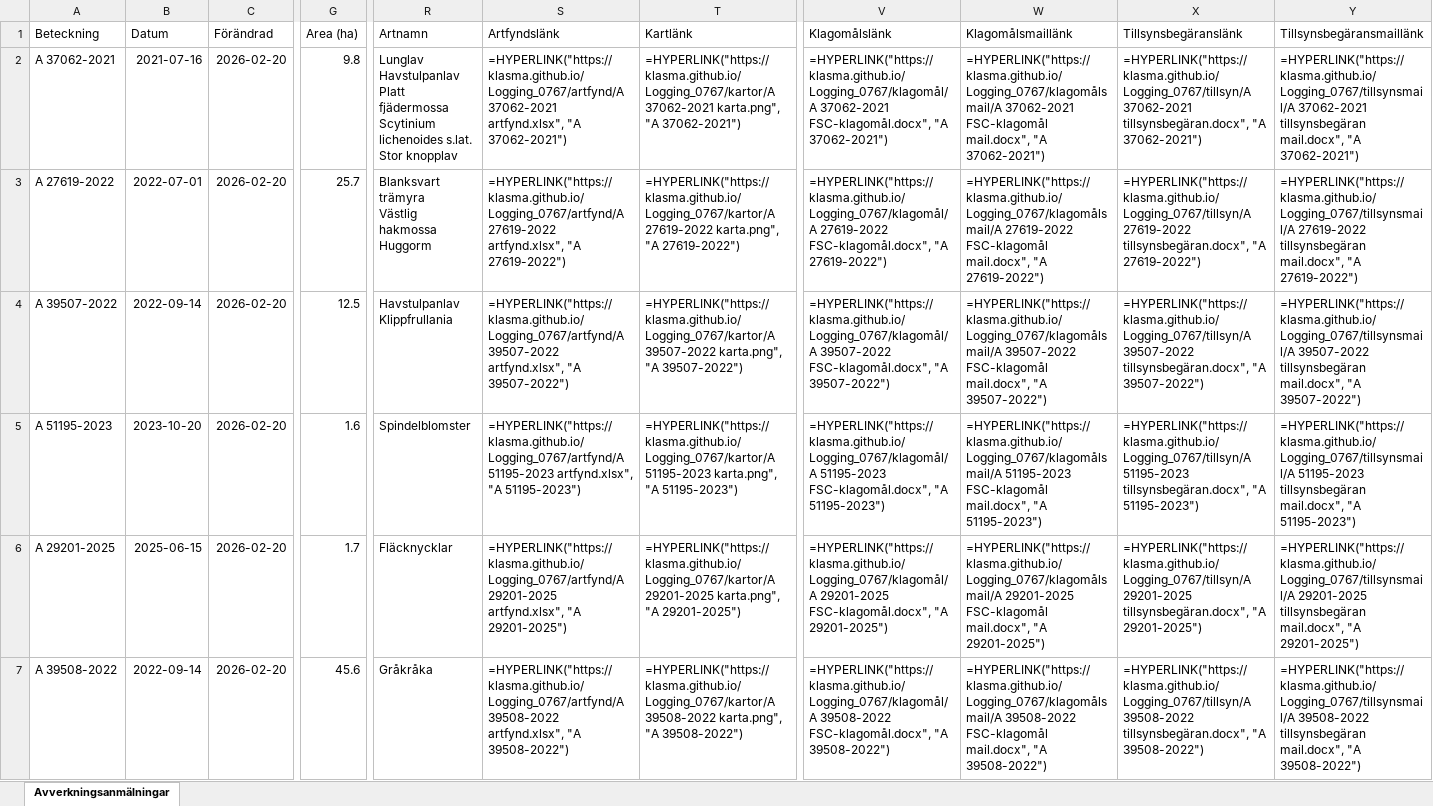
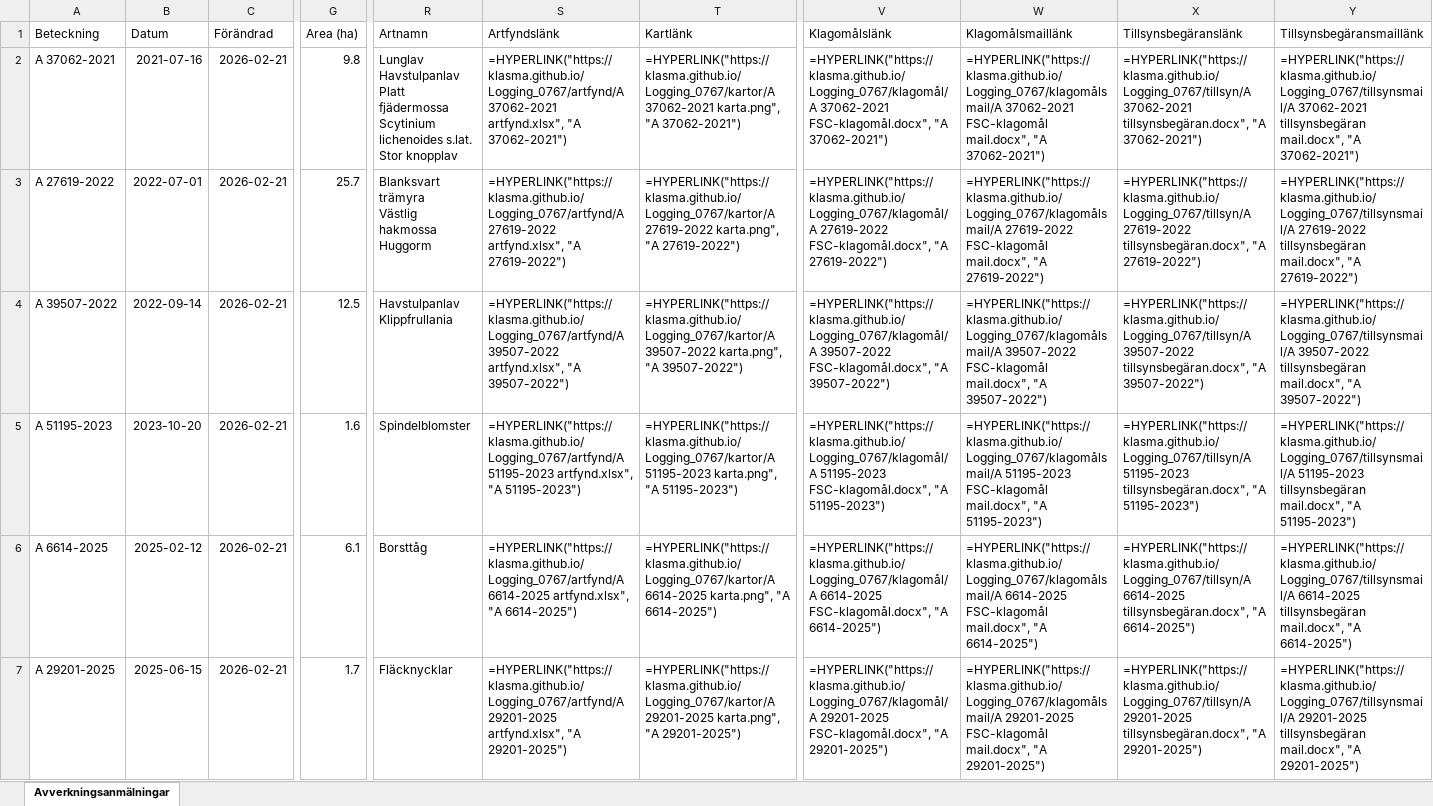
Before and after one commit to klasma/Logging_0767, an Excel workbook: Översikt MARKARYD.xlsx, sheet Avverkningsanmälningar, drawn as a sheet; only a part is shown, gaps mark what is left out; values as stored, in another font and other column widths than the file's, no borders; formulas without a stored value are shown as written; the diff covers the shown part only; the diff names each change by its address in the sheet, - before the commit and + after, or states it on an @@ line.

```diff
--- a/Översikt MARKARYD.xlsx (sheet Avverkningsanmälningar)
+++ b/Översikt MARKARYD.xlsx (sheet Avverkningsanmälningar)
-C2:C7 (Förändrad): 2026-02-20
+C2:C7 (Förändrad): 2026-02-21
-A6 (Beteckning): A 29201-2025
+A6 (Beteckning): A 6614-2025
-B6 (Datum): 2025-06-15
+B6 (Datum): 2025-02-12
-G6 (Area (ha)): 1.7
+G6 (Area (ha)): 6.1
-R6 (Artnamn): Fläcknycklar
+R6 (Artnamn): Borsttåg
-S6 (Artfyndslänk): =HYPERLINK("https://klasma.github.io/Logging_0767/artfynd/A 29201-2025 artfynd.xlsx", "A 29201-2025")
+S6 (Artfyndslänk): =HYPERLINK("https://klasma.github.io/Logging_0767/artfynd/A 6614-2025 artfynd.xlsx", "A 6614-2025")
-T6 (Kartlänk): =HYPERLINK("https://klasma.github.io/Logging_0767/kartor/A 29201-2025 karta.png", "A 29201-2025")
+T6 (Kartlänk): =HYPERLINK("https://klasma.github.io/Logging_0767/kartor/A 6614-2025 karta.png", "A 6614-2025")
-V6 (Klagomålslänk): =HYPERLINK("https://klasma.github.io/Logging_0767/klagomål/A 29201-2025 FSC-klagomål.docx", "A 29201-2025")
+V6 (Klagomålslänk): =HYPERLINK("https://klasma.github.io/Logging_0767/klagomål/A 6614-2025 FSC-klagomål.docx", "A 6614-2025")
-W6 (Klagomålsmaillänk): =HYPERLINK("https://klasma.github.io/Logging_0767/klagomålsmail/A 29201-2025 FSC-klagomål mail.docx", "A 29201-2025")
+W6 (Klagomålsmaillänk): =HYPERLINK("https://klasma.github.io/Logging_0767/klagomålsmail/A 6614-2025 FSC-klagomål mail.docx", "A 6614-2025")
-X6 (Tillsynsbegäranslänk): =HYPERLINK("https://klasma.github.io/Logging_0767/tillsyn/A 29201-2025 tillsynsbegäran.docx", "A 29201-2025")
+X6 (Tillsynsbegäranslänk): =HYPERLINK("https://klasma.github.io/Logging_0767/tillsyn/A 6614-2025 tillsynsbegäran.docx", "A 6614-2025")
-Y6 (Tillsynsbegäransmaillänk): =HYPERLINK("https://klasma.github.io/Logging_0767/tillsynsmail/A 29201-2025 tillsynsbegäran mail.docx", "A 29201-2025")
+Y6 (Tillsynsbegäransmaillänk): =HYPERLINK("https://klasma.github.io/Logging_0767/tillsynsmail/A 6614-2025 tillsynsbegäran mail.docx", "A 6614-2025")
-A7 (Beteckning): A 39508-2022
+A7 (Beteckning): A 29201-2025
-B7 (Datum): 2022-09-14
+B7 (Datum): 2025-06-15
-G7 (Area (ha)): 45.6
+G7 (Area (ha)): 1.7
-R7 (Artnamn): Gråkråka
+R7 (Artnamn): Fläcknycklar
-S7 (Artfyndslänk): =HYPERLINK("https://klasma.github.io/Logging_0767/artfynd/A 39508-2022 artfynd.xlsx", "A 39508-2022")
+S7 (Artfyndslänk): =HYPERLINK("https://klasma.github.io/Logging_0767/artfynd/A 29201-2025 artfynd.xlsx", "A 29201-2025")
-T7 (Kartlänk): =HYPERLINK("https://klasma.github.io/Logging_0767/kartor/A 39508-2022 karta.png", "A 39508-2022")
+T7 (Kartlänk): =HYPERLINK("https://klasma.github.io/Logging_0767/kartor/A 29201-2025 karta.png", "A 29201-2025")
-V7 (Klagomålslänk): =HYPERLINK("https://klasma.github.io/Logging_0767/klagomål/A 39508-2022 FSC-klagomål.docx", "A 39508-2022")
+V7 (Klagomålslänk): =HYPERLINK("https://klasma.github.io/Logging_0767/klagomål/A 29201-2025 FSC-klagomål.docx", "A 29201-2025")
-W7 (Klagomålsmaillänk): =HYPERLINK("https://klasma.github.io/Logging_0767/klagomålsmail/A 39508-2022 FSC-klagomål mail.docx", "A 39508-2022")
+W7 (Klagomålsmaillänk): =HYPERLINK("https://klasma.github.io/Logging_0767/klagomålsmail/A 29201-2025 FSC-klagomål mail.docx", "A 29201-2025")
-X7 (Tillsynsbegäranslänk): =HYPERLINK("https://klasma.github.io/Logging_0767/tillsyn/A 39508-2022 tillsynsbegäran.docx", "A 39508-2022")
+X7 (Tillsynsbegäranslänk): =HYPERLINK("https://klasma.github.io/Logging_0767/tillsyn/A 29201-2025 tillsynsbegäran.docx", "A 29201-2025")
-Y7 (Tillsynsbegäransmaillänk): =HYPERLINK("https://klasma.github.io/Logging_0767/tillsynsmail/A 39508-2022 tillsynsbegäran mail.docx", "A 39508-2022")
+Y7 (Tillsynsbegäransmaillänk): =HYPERLINK("https://klasma.github.io/Logging_0767/tillsynsmail/A 29201-2025 tillsynsbegäran mail.docx", "A 29201-2025")
```
Also changed, not shown: 1719 edited cells elsewhere in this sheet, artfynd/A 27619-2022 artfynd.xlsx, artfynd/A 29201-2025 artfynd.xlsx, 41 other files.
